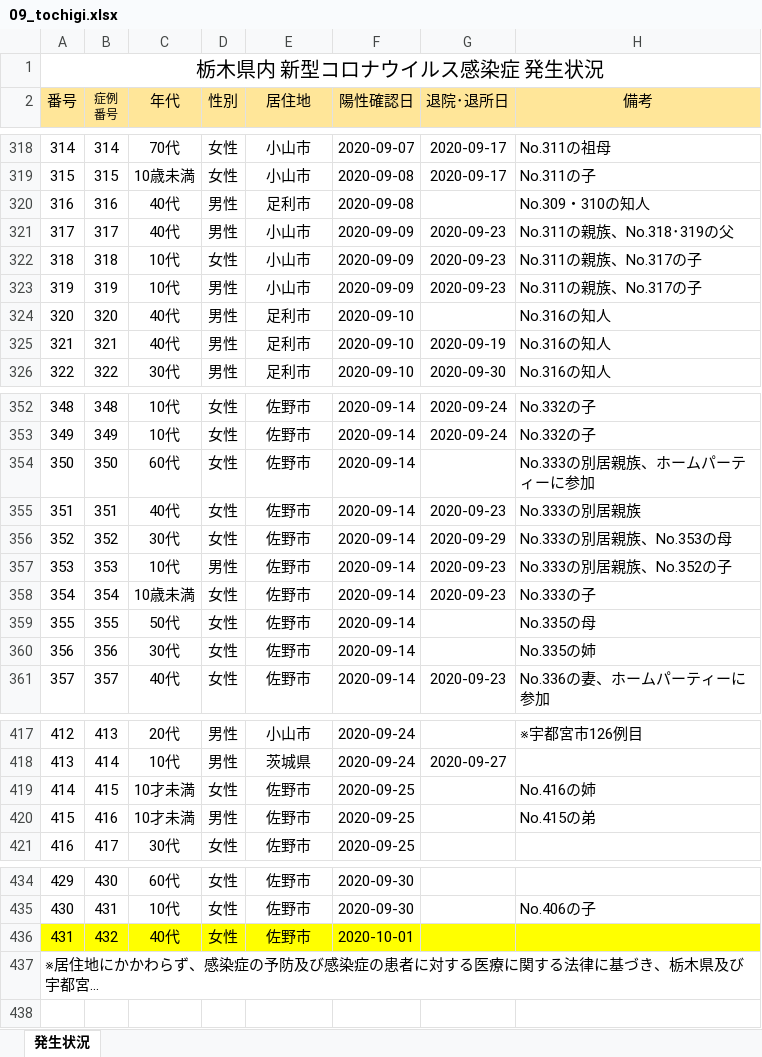
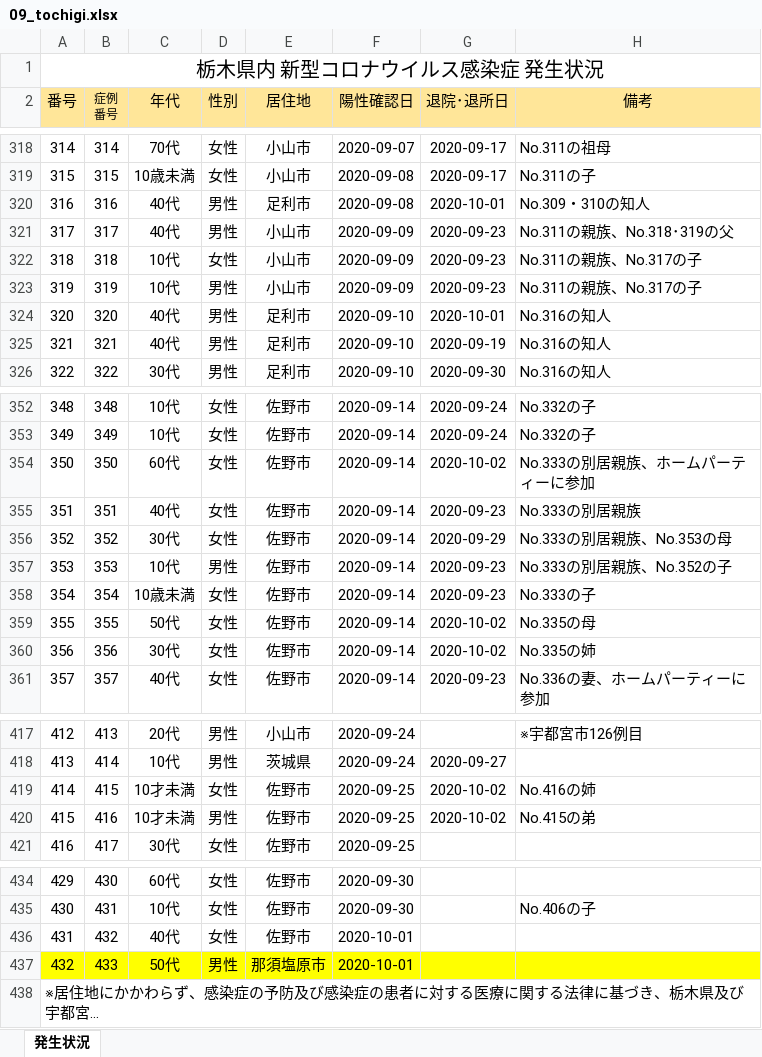
Before and after one commit to CalicoKater/covid-19, an Excel workbook: work/09_tochigi.xlsx, sheet 発生状況, drawn as a sheet; only a part is shown, gaps mark what is left out; long unchanged cells end in …; values as stored, in another font and other column widths than the file's, no borders; charts and pictures not drawn; the diff covers the shown part only; the diff names each change by its address in the sheet, - before the commit and + after, or states it on an @@ line.

```diff
--- a/work/09_tochigi.xlsx (sheet 発生状況)
+++ b/work/09_tochigi.xlsx (sheet 発生状況)
-G320 (退院･退所日): (empty)
+G320 (退院･退所日): 2020-10-01
-G324 (退院･退所日): (empty)
+G324 (退院･退所日): 2020-10-01
-G354 (退院･退所日): (empty)
+G354 (退院･退所日): 2020-10-02
-G359:G360 (退院･退所日): (empty)
+G359:G360 (退院･退所日): 2020-10-02
-G419:G420 (退院･退所日): (empty)
+G419:G420 (退院･退所日): 2020-10-02
-A436:H436 fill: #FFFF00
+A436:H436 fill: none
+row 437: 432 | 433 | 50代 | 男性 | 那須塩原市 | 2020-10-01
```
Also changed, not shown: 4 edited cells elsewhere in this sheet, work/16_toyama2.xlsx, work/19_yamanashi.xlsx, 21 other files.
